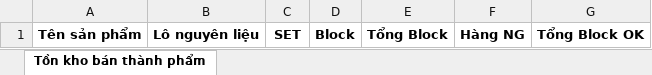
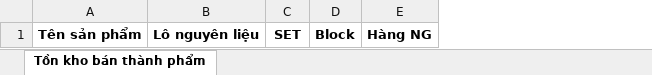
Before and after one commit to kcvn/kvc-wh-be, an Excel workbook: src/main/kotlin/com/kcvn/spm/assets/template/ImportInventorySemiProductTemplate.xlsx, sheet Tồn kho bán thành phẩm, drawn as a sheet; values as stored, in another font and other column widths than the file's, no borders; the diff names each change by its address in the sheet, - before the commit and + after, or states it on an @@ line.

```diff
--- a/src/main/kotlin/com/kcvn/spm/assets/template/ImportInventorySemiProductTemplate.xlsx (sheet Tồn kho bán thành phẩm)
+++ b/src/main/kotlin/com/kcvn/spm/assets/template/ImportInventorySemiProductTemplate.xlsx (sheet Tồn kho bán thành phẩm)
-column E, row 1: Tổng Block
-column G, row 1: Tổng Block OK
```
Also changed, not shown: src/main/kotlin/com/kcvn/spm/assets/template/ExportInventoryProductTemplate.xlsx, src/main/kotlin/com/kcvn/spm/assets/template/ExportProductTemplate.xlsx, 11 other files.
